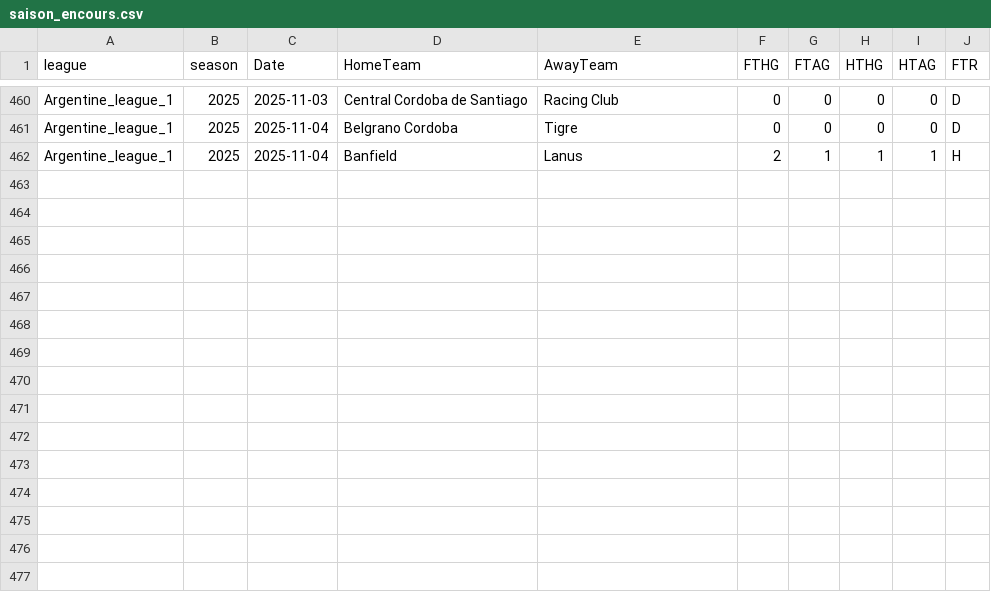
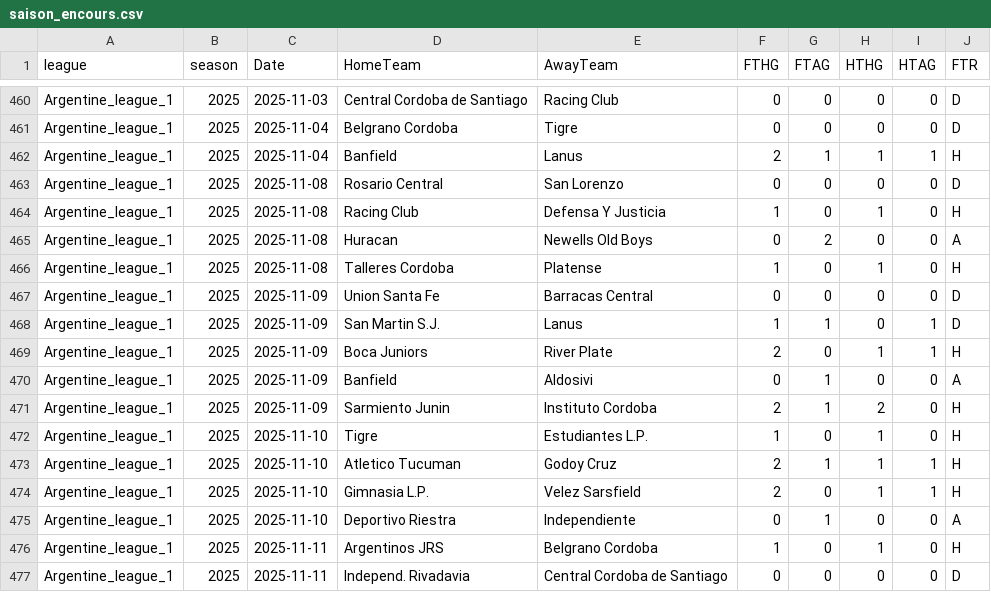
Before and after one commit to bobbobunda01/betsmart_new_version, a CSV file: data/argentine/saison_encours.csv, drawn as a sheet; only a part is shown, gaps mark what is left out.

```diff
--- a/data/argentine/saison_encours.csv
+++ b/data/argentine/saison_encours.csv
@@ -462 +462,16 @@ Argentine_league_1,2025,2025-11-04,Belgrano Cordoba,Tigre,0,0,0,0,D
 Argentine_league_1,2025,2025-11-04,Banfield,Lanus,2,1,1,1,H
+Argentine_league_1,2025,2025-11-08,Rosario Central,San Lorenzo,0,0,0,0,D
+Argentine_league_1,2025,2025-11-08,Racing Club,Defensa Y Justicia,1,0,1,0,H
+Argentine_league_1,2025,2025-11-08,Huracan,Newells Old Boys,0,2,0,0,A
+Argentine_league_1,2025,2025-11-08,Talleres Cordoba,Platense,1,0,1,0,H
+Argentine_league_1,2025,2025-11-09,Union Santa Fe,Barracas Central,0,0,0,0,D
+Argentine_league_1,2025,2025-11-09,San Martin S.J.,Lanus,1,1,0,1,D
+Argentine_league_1,2025,2025-11-09,Boca Juniors,River Plate,2,0,1,1,H
+Argentine_league_1,2025,2025-11-09,Banfield,Aldosivi,0,1,0,0,A
+Argentine_league_1,2025,2025-11-09,Sarmiento Junin,Instituto Cordoba,2,1,2,0,H
+Argentine_league_1,2025,2025-11-10,Tigre,Estudiantes L.P.,1,0,1,0,H
+Argentine_league_1,2025,2025-11-10,Atletico Tucuman,Godoy Cruz,2,1,1,1,H
+Argentine_league_1,2025,2025-11-10,Gimnasia L.P.,Velez Sarsfield,2,0,1,1,H
+Argentine_league_1,2025,2025-11-10,Deportivo Riestra,Independiente,0,1,0,0,A
+Argentine_league_1,2025,2025-11-11,Argentinos JRS,Belgrano Cordoba,1,0,1,0,H
+Argentine_league_1,2025,2025-11-11,Independ. Rivadavia,Central Cordoba de Santiago,0,0,0,0,D
```
Also changed, not shown: data/bl1/saison_encours.csv, data/bl2/saison_encours.csv, 23 other files.
